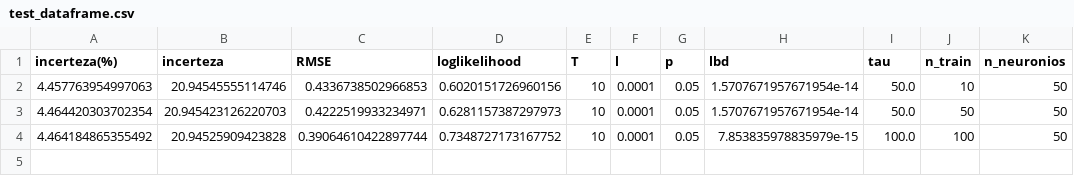
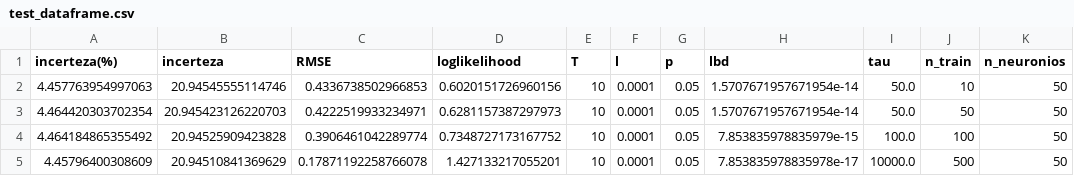
Before and after one commit to V-kr0pt/Soft_Sensor-MCDropout, a CSV file: test_dataframe.csv, drawn as a sheet.

Commit message:
test 4

```diff
--- a/test_dataframe.csv
+++ b/test_dataframe.csv
@@ -3,2 +3,3 @@ incerteza(%),incerteza,RMSE,loglikelihood,T,l,p,lbd,tau,n_train,n_neuronios
 4.464420303702354,20.945423126220703,0.4222519933234971,0.6281157387297973,10,0.0001,0.05,1.5707671957671954e-14,50.0,50,50
-4.464184865355492,20.94525909423828,0.39064610422897744,0.7348727173167752,10,0.0001,0.05,7.853835978835979e-15,100.0,100,50
+4.464184865355492,20.94525909423828,0.3906461042289774,0.7348727173167752,10,0.0001,0.05,7.853835978835979e-15,100.0,100,50
+4.45796400308609,20.94510841369629,0.17871192258766078,1.427133217055201,10,0.0001,0.05,7.853835978835978e-17,10000.0,500,50
```
Also changed, not shown: 10 other files.
